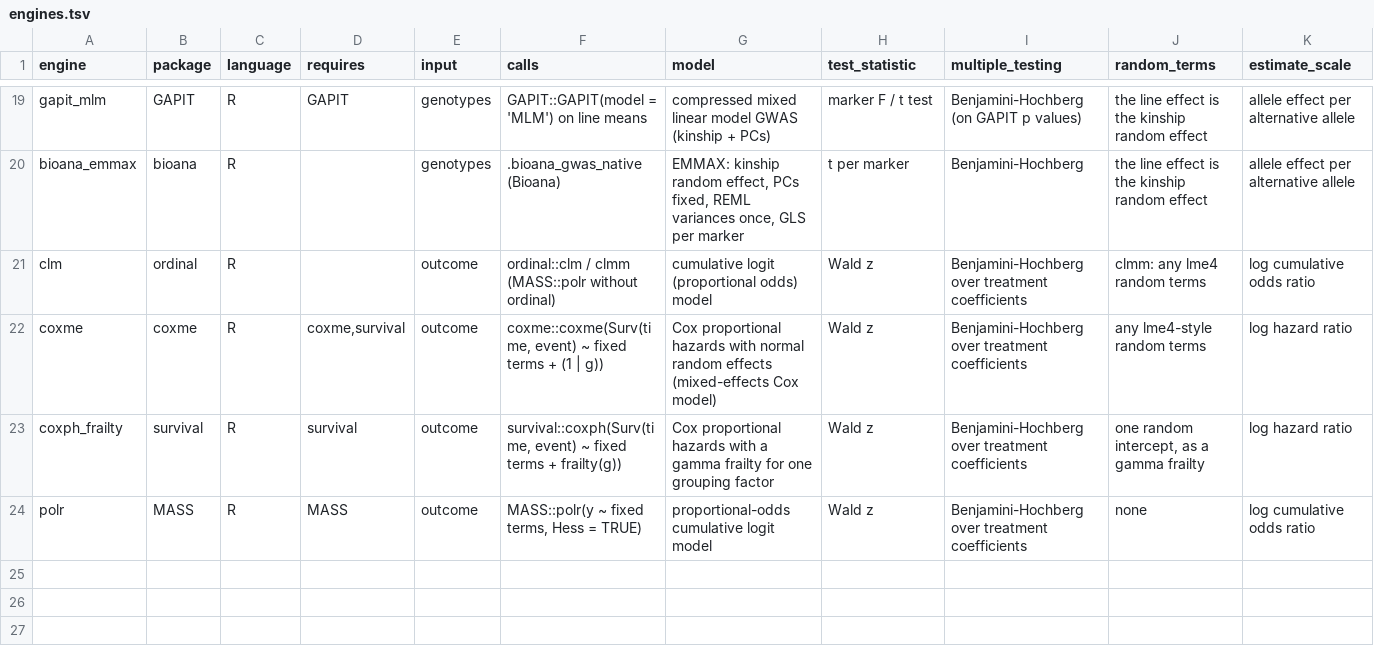
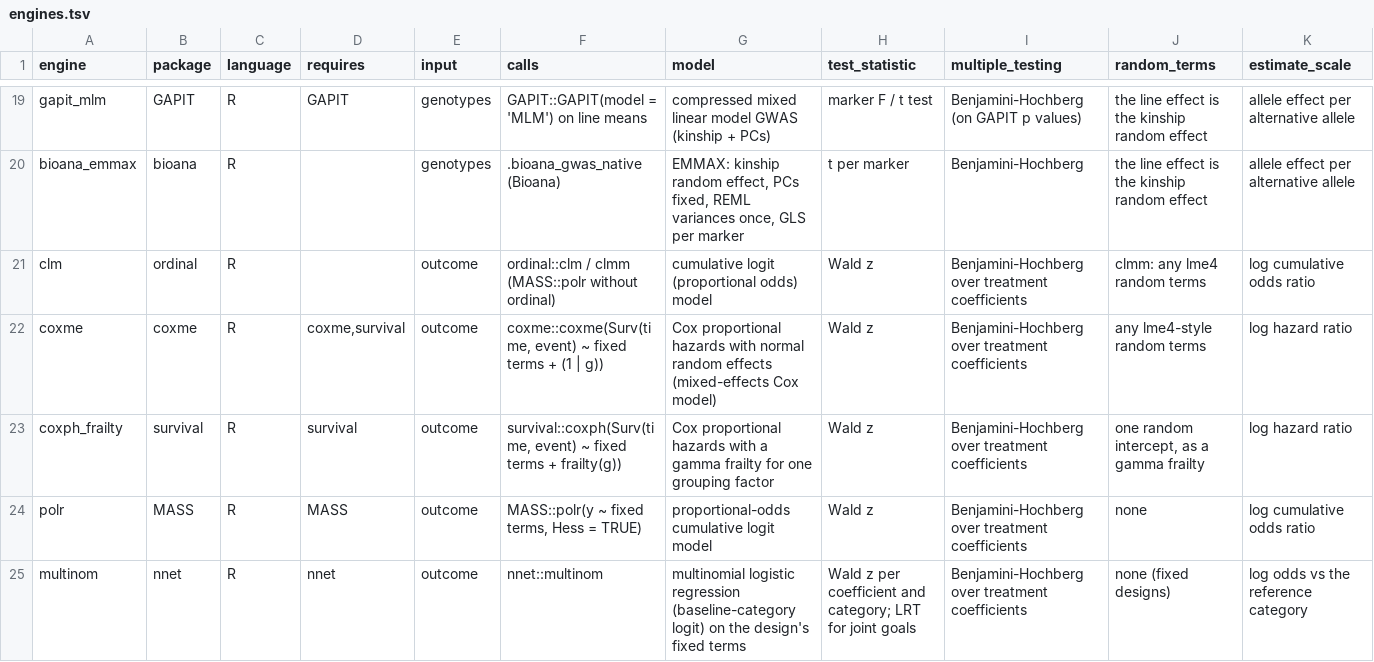
Before and after one commit to nirwan1265/Bioana, a TSV file: inst/rules/engines.tsv, drawn as a sheet; only a part is shown, gaps mark what is left out; rows hold the shown columns only; the diff names each change by its address in the sheet, - before the commit and + after, or states it on an @@ line.

```diff
--- a/inst/rules/engines.tsv
+++ b/inst/rules/engines.tsv
+row 25: multinom | nnet | R | nnet | outcome | nnet::multinom | multinomial logistic regression (baseline-category logit) on the design's fixed terms | Wald z per coefficient and category; LRT for joint goals | Benjamini-Hochberg over treatment coefficients | none (fixed designs) | log odds vs the reference category
```
Also changed, not shown: inst/rules/analyses.tsv, inst/rules/engine_selection.tsv, 18 other files.
